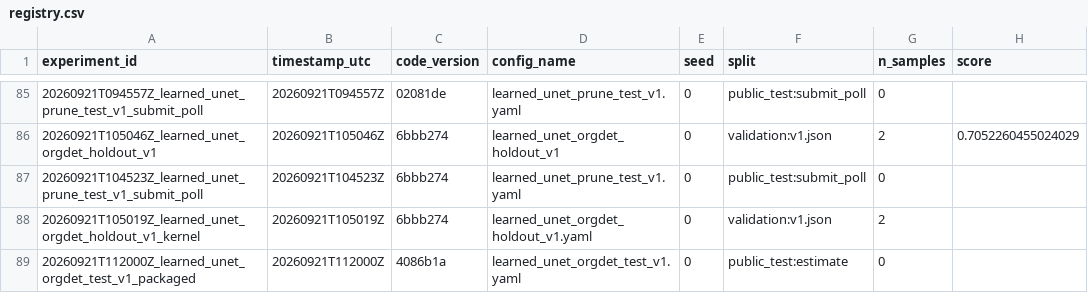
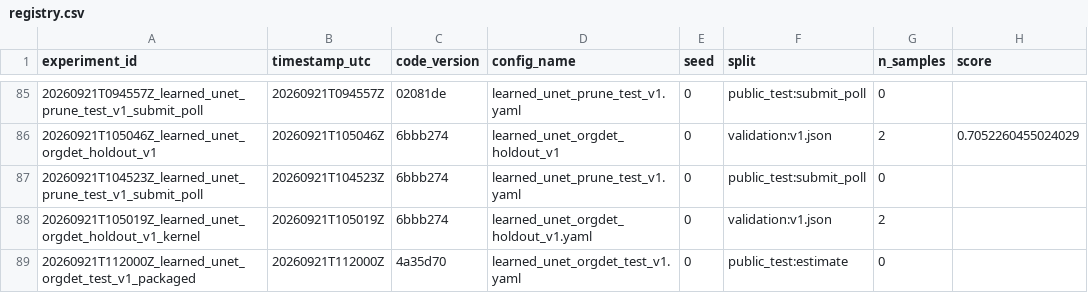
Before and after one commit to mehdizafari1995/Biohub_Cell_Tracking, a CSV file: Biohub_Cell_Tracking/experiments/registry.csv, drawn as a sheet; only a part is shown, gaps mark what is left out; the diff names each change by its address in the sheet, - before the commit and + after, or states it on an @@ line.

```diff
--- a/Biohub_Cell_Tracking/experiments/registry.csv
+++ b/Biohub_Cell_Tracking/experiments/registry.csv
-C89 (code_version): 4086b1a
+C89 (code_version): 4a35d70
```
Also changed, not shown: Biohub_Cell_Tracking/reports/submission_ledger.csv.
